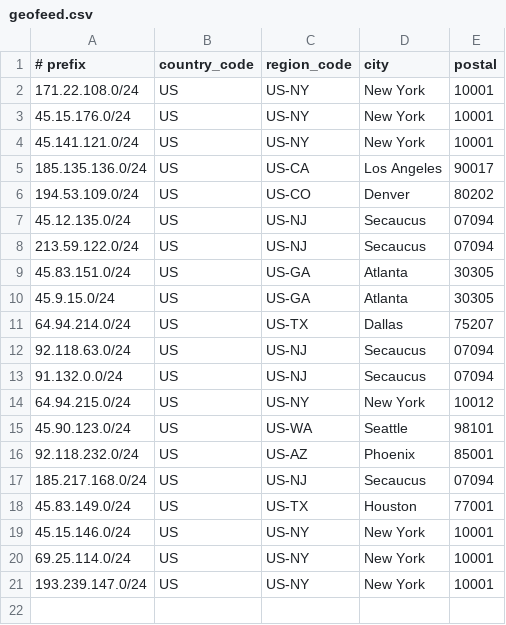
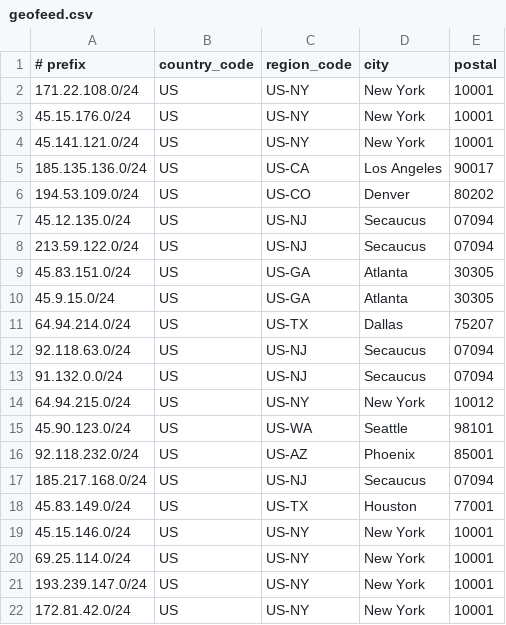
Before and after one commit to lpellegr/geofeed, a CSV file: geofeed.csv, drawn as a sheet; the diff names each change by its address in the sheet, - before the commit and + after, or states it on an @@ line.

Commit message:
Update geofeed.csv

```diff
--- a/geofeed.csv
+++ b/geofeed.csv
+row 22: 172.81.42.0/24 | US | US-NY | New York | 10001
```
